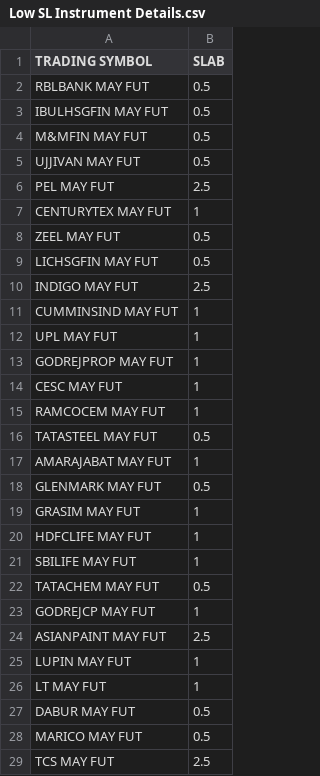
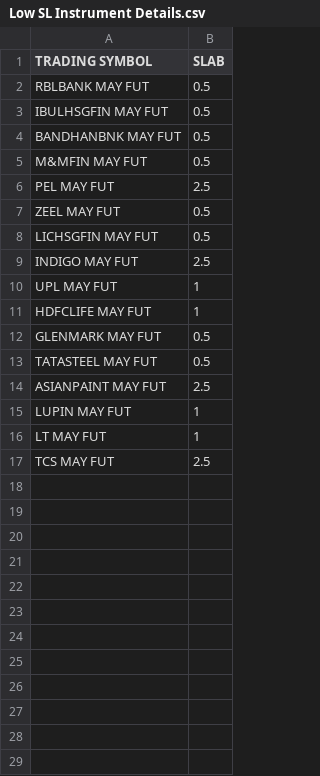
Before and after one commit to Algo2TradeEnterprise/Algo2Trade-Live, a CSV file: Low SL Instrument Details.csv, drawn as a sheet.

Commit message:
Stock Selection

```diff
--- a/Low SL Instrument Details.csv
+++ b/Low SL Instrument Details.csv
@@ -3,6 +3,5 @@ RBLBANK MAY FUT,0.5
 IBULHSGFIN MAY FUT,0.5
+BANDHANBNK MAY FUT,0.5
 M&MFIN MAY FUT,0.5
-UJJIVAN MAY FUT,0.5
 PEL MAY FUT,2.5
-CENTURYTEX MAY FUT,1
 ZEEL MAY FUT,0.5
@@ -10,15 +9,6 @@ LICHSGFIN MAY FUT,0.5
 INDIGO MAY FUT,2.5
-CUMMINSIND MAY FUT,1
 UPL MAY FUT,1
-GODREJPROP MAY FUT,1
-CESC MAY FUT,1
-RAMCOCEM MAY FUT,1
+HDFCLIFE MAY FUT,1
+GLENMARK MAY FUT,0.5
 TATASTEEL MAY FUT,0.5
-AMARAJABAT MAY FUT,1
-GLENMARK MAY FUT,0.5
-GRASIM MAY FUT,1
-HDFCLIFE MAY FUT,1
-SBILIFE MAY FUT,1
-TATACHEM MAY FUT,0.5
-GODREJCP MAY FUT,1
 ASIANPAINT MAY FUT,2.5
@@ -26,4 +16,2 @@ LUPIN MAY FUT,1
 LT MAY FUT,1
-DABUR MAY FUT,0.5
-MARICO MAY FUT,0.5
 TCS MAY FUT,2.5
```
